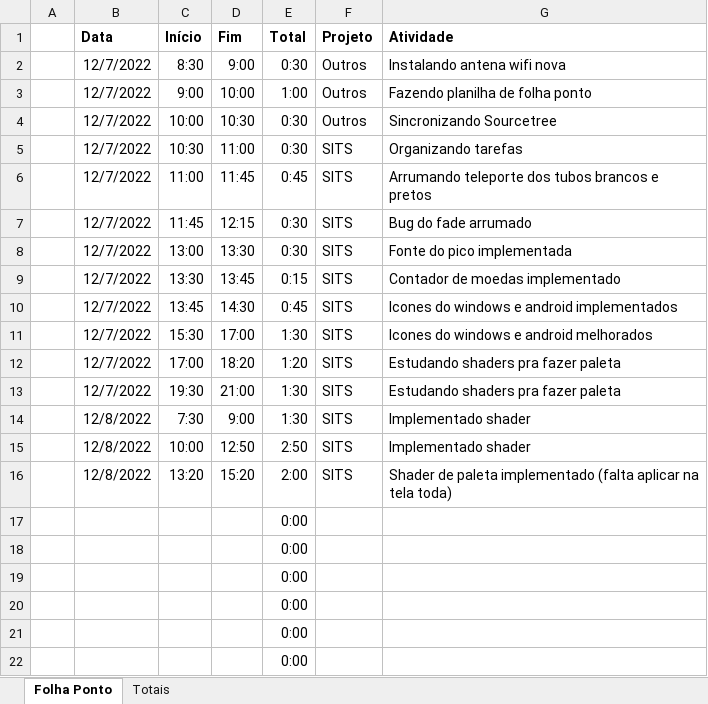
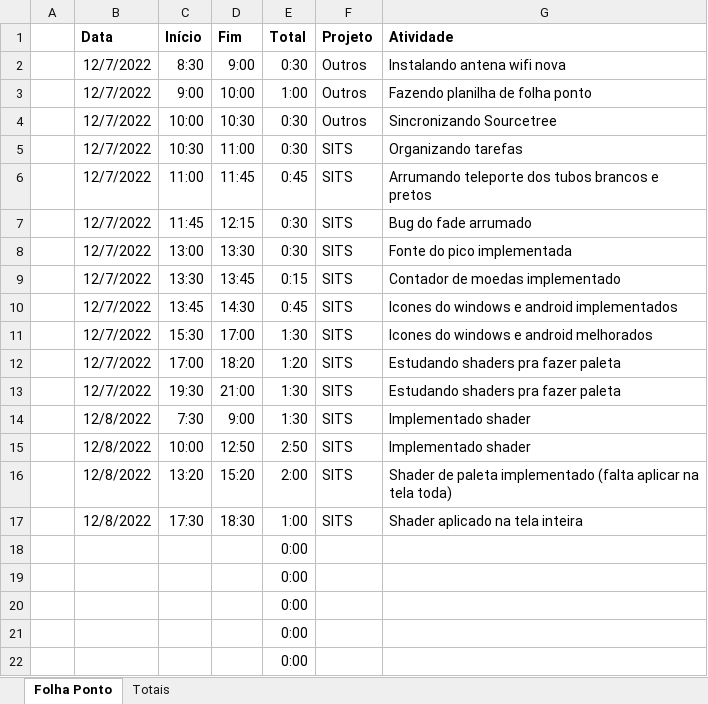
Before and after one commit to JulioMaass/StuckInTheSewers, an Excel workbook: Controle de Horas.xlsx, sheet Folha Ponto, drawn as a sheet; values as stored, in another font and other column widths than the file's, no borders; table styles not drawn; removed rows and columns are numbered as before the commit, all else as after; the diff names each change by its address in the sheet, - before the commit and + after, or states it on an @@ line.

Commit message:
Whole screen shader

```diff
--- a/Controle de Horas.xlsx (sheet Folha Ponto)
+++ b/Controle de Horas.xlsx (sheet Folha Ponto)
-row 17:  |  |  |  | 0:00
+row 17:  | 12/8/2022 | 17:30 | 18:30 | 1:00 | SITS | Shader aplicado na tela inteira
```
Also changed, not shown: sheet Totais, 6 other files.
